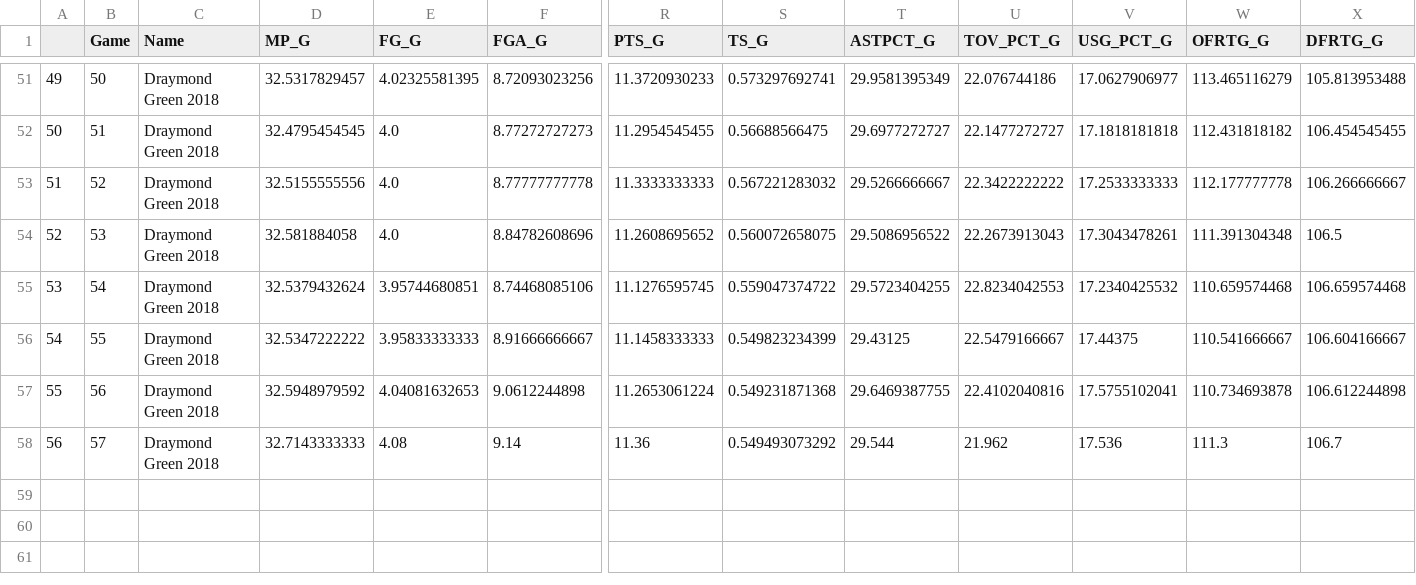
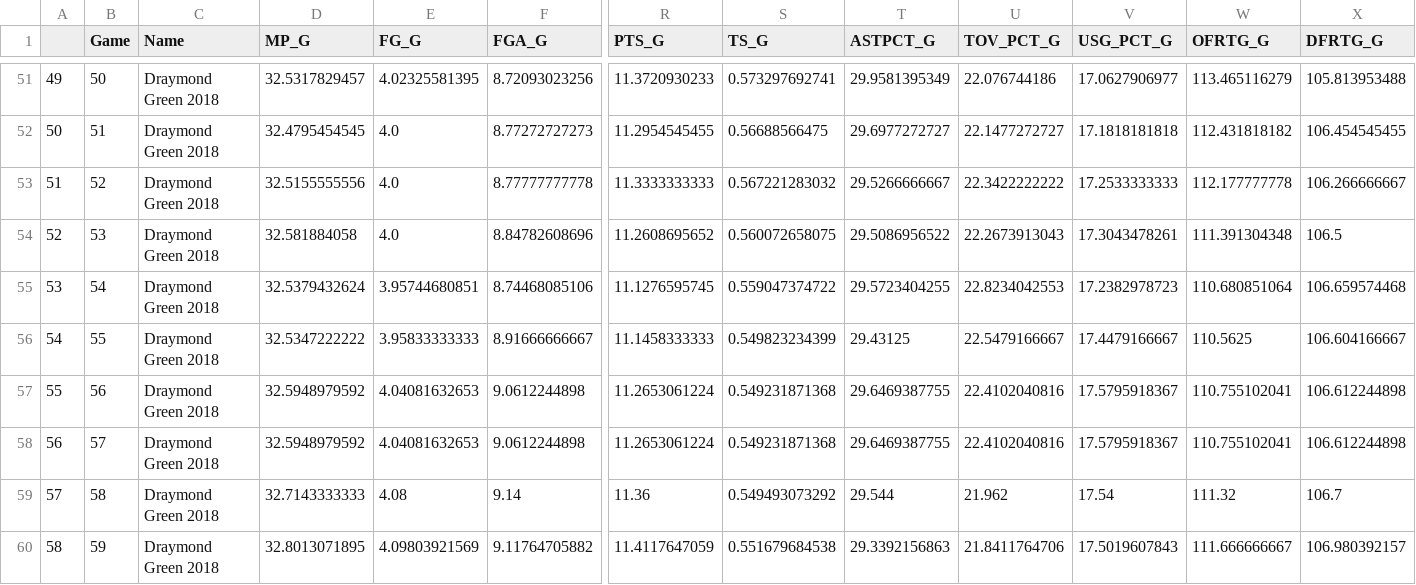
Before and after one commit to Filip11/NBAPlayerComparisonsMVPViz, a CSV file: Data Store/2018/Draymond_Green_Stats_2018.csv, drawn as a sheet; only a part is shown, gaps mark what is left out; addresses are those after the commit; rows hold the shown columns only; the diff names each change by its address in the sheet, - before the commit and + after, or states it on an @@ line.

```diff
--- a/Data Store/2018/Draymond_Green_Stats_2018.csv
+++ b/Data Store/2018/Draymond_Green_Stats_2018.csv
-V55 (USG_PCT_G): 17.2340425532
+V55 (USG_PCT_G): 17.2382978723
-W55 (OFRTG_G): 110.659574468
+W55 (OFRTG_G): 110.680851064
-V56 (USG_PCT_G): 17.44375
+V56 (USG_PCT_G): 17.4479166667
-W56 (OFRTG_G): 110.541666667
+W56 (OFRTG_G): 110.5625
-V57 (USG_PCT_G): 17.5755102041
+V57 (USG_PCT_G): 17.5795918367
-W57 (OFRTG_G): 110.734693878
+W57 (OFRTG_G): 110.755102041
+row 58: 56 | 57 | Draymond Green 2018 | 32.5948979592 | 4.04081632653 | 9.0612244898 | 11.2653061224 | 0.549231871368 | 29.6469387755 | 22.4102040816 | 17.5795918367 | 110.755102041 | 106.612244898
@@ column A renumbered in row 59 @@
-B59 (Game): 57
+B59 (Game): 58
-V59 (USG_PCT_G): 17.536
+V59 (USG_PCT_G): 17.54
-W59 (OFRTG_G): 111.3
+W59 (OFRTG_G): 111.32
+row 60: 58 | 59 | Draymond Green 2018 | 32.8013071895 | 4.09803921569 | 9.11764705882 | 11.4117647059 | 0.551679684538 | 29.3392156863 | 21.8411764706 | 17.5019607843 | 111.666666667 | 106.980392157
```
Also changed, not shown: Data Store/2018/DeMarcus_Cousins_Stats_2018.csv, Data Store/2018/Devin_Booker_Stats_2018.csv, 26 other files.
